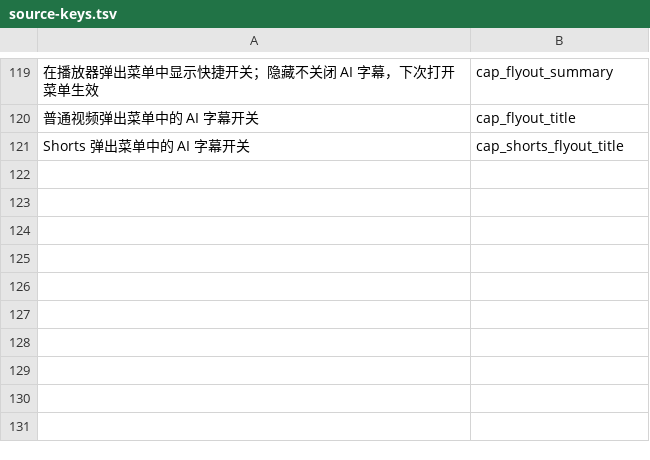
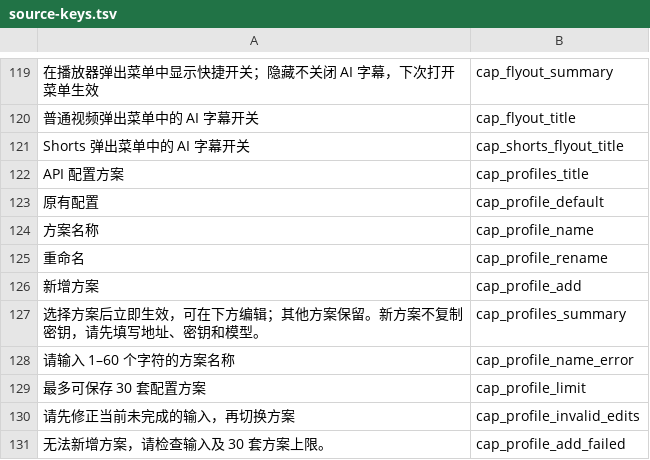
Before and after one commit to YYDarlinker/morphe-ai-caption-translator, a TSV file: patches/src/main/resources/captionlocales/source-keys.tsv, drawn as a sheet; only a part is shown, gaps mark what is left out; the diff names each change by its address in the sheet, - before the commit and + after, or states it on an @@ line.

Commit message:
feat: add isolated named API profiles and provider-aware endpoint support

```diff
--- a/patches/src/main/resources/captionlocales/source-keys.tsv
+++ b/patches/src/main/resources/captionlocales/source-keys.tsv
+row 122: API 配置方案 | cap_profiles_title
+row 123: 原有配置 | cap_profile_default
+row 124: 方案名称 | cap_profile_name
+row 125: 重命名 | cap_profile_rename
+row 126: 新增方案 | cap_profile_add
+row 127: 选择方案后立即生效，可在下方编辑；其他方案保留。新方案不复制密钥，请先填写地址、密钥和模型。 | cap_profiles_summary
+row 128: 请输入 1–60 个字符的方案名称 | cap_profile_name_error
+row 129: 最多可保存 30 套配置方案 | cap_profile_limit
+row 130: 请先修正当前未完成的输入，再切换方案 | cap_profile_invalid_edits
+row 131: 无法新增方案，请检查输入及 30 套方案上限。 | cap_profile_add_failed
```
Also changed, not shown: 39 other files.
